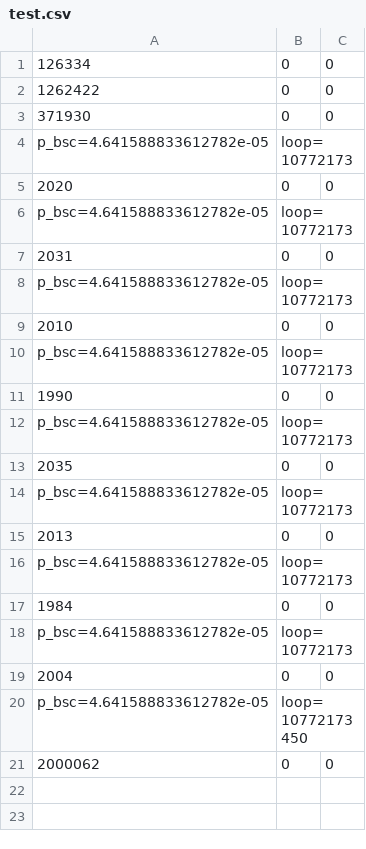
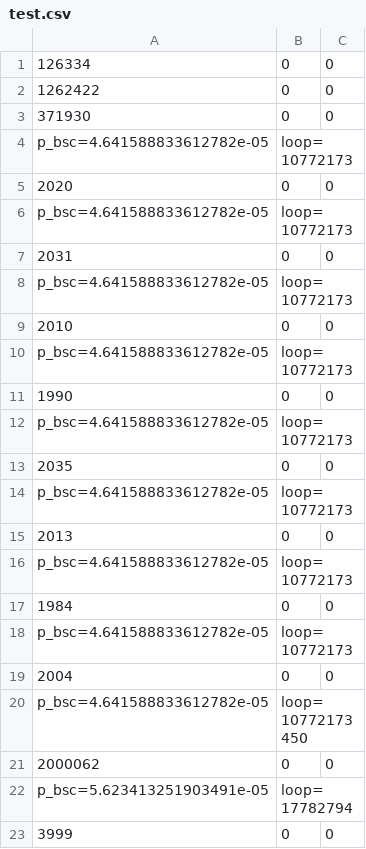
Before and after one commit to asano-lab/oasobi, a CSV file: coding/test.csv, drawn as a sheet.

```diff
--- a/coding/test.csv
+++ b/coding/test.csv
@@ -21 +21,3 @@ p_bsc=4.641588833612782e-05,loop=10772173450
 2000062,0,0
+p_bsc=5.623413251903491e-05,loop=17782794
+3999,0,0
```
Also changed, not shown: 1 other file.
